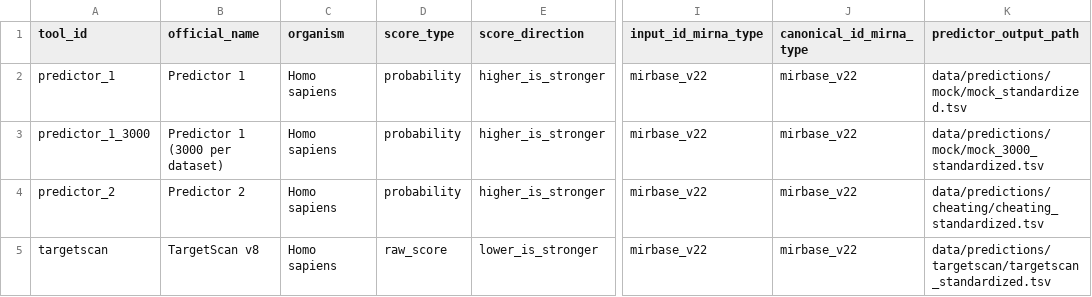
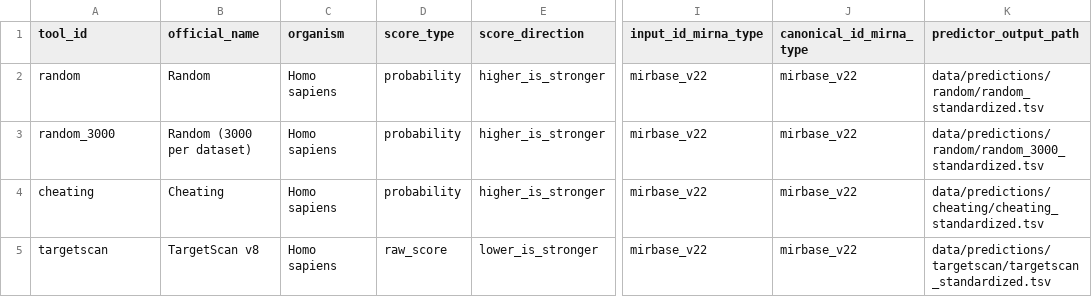
Before and after one commit to BioGeMT/FuNmiRBench, a TSV file: metadata/predictions_info.tsv, drawn as a sheet; only a part is shown, gaps mark what is left out; the diff names each change by its address in the sheet, - before the commit and + after, or states it on an @@ line.

Commit message:
rename mock to random

```diff
--- a/metadata/predictions_info.tsv
+++ b/metadata/predictions_info.tsv
-A2 (tool_id): predictor_1
+A2 (tool_id): random
-B2 (official_name): Predictor 1
+B2 (official_name): Random
-K2 (predictor_output_path): data/predictions/mock/mock_standardized.tsv
+K2 (predictor_output_path): data/predictions/random/random_standardized.tsv
-A3 (tool_id): predictor_1_3000
+A3 (tool_id): random_3000
-B3 (official_name): Predictor 1 (3000 per dataset)
+B3 (official_name): Random (3000 per dataset)
-K3 (predictor_output_path): data/predictions/mock/mock_3000_standardized.tsv
+K3 (predictor_output_path): data/predictions/random/random_3000_standardized.tsv
-A4 (tool_id): predictor_2
+A4 (tool_id): cheating
-B4 (official_name): Predictor 2
+B4 (official_name): Cheating
```
Also changed, not shown: 7 other files.
